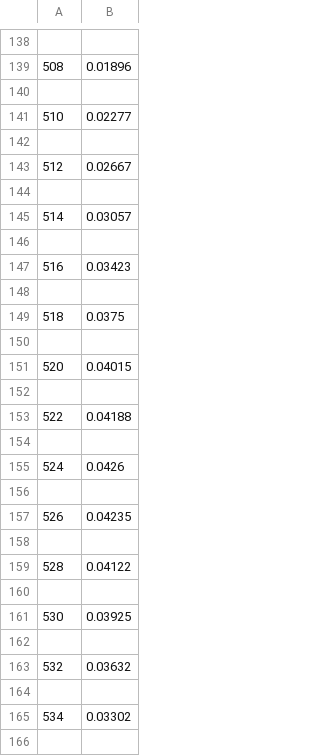
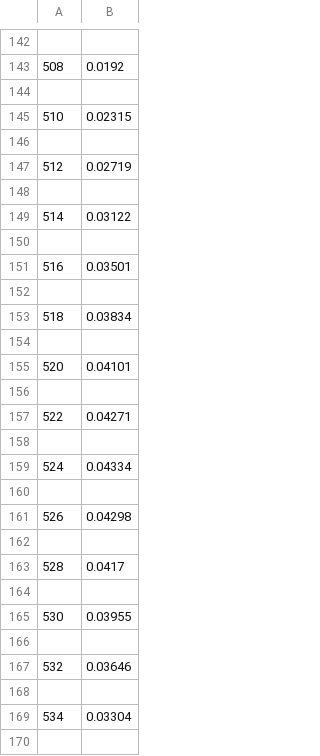
Before and after one commit to benjaminherb/LED-Wall-Calibration, a CSV file: measurements/MEASUREMENT_LED_WALL_GREEN.csv, drawn as a sheet; only a part is shown, gaps mark what is left out; addresses are those after the commit; the diff covers the shown part only; the diff names each change by its address in the sheet, - before the commit and + after, or states it on an @@ line.

```diff
--- a/measurements/MEASUREMENT_LED_WALL_GREEN.csv
+++ b/measurements/MEASUREMENT_LED_WALL_GREEN.csv
-B143: 0.01896
+B143: 0.0192
-B145: 0.02277
+B145: 0.02315
-B147: 0.02667
+B147: 0.02719
-B149: 0.03057
+B149: 0.03122
-B151: 0.03423
+B151: 0.03501
-B153: 0.0375
+B153: 0.03834
-B155: 0.04015
+B155: 0.04101
-B157: 0.04188
+B157: 0.04271
-B159: 0.0426
+B159: 0.04334
-B161: 0.04235
+B161: 0.04298
-B163: 0.04122
+B163: 0.0417
-B165: 0.03925
+B165: 0.03955
-B167: 0.03632
+B167: 0.03646
-B169: 0.03302
+B169: 0.03304
```
Also changed, not shown: 4 added rows and 117 edited cells elsewhere in this file, measurements/MEASUREMENT_LED_WALL_BLUE.csv, measurements/MEASUREMENT_LED_WALL_RED.csv, 1 other file.
